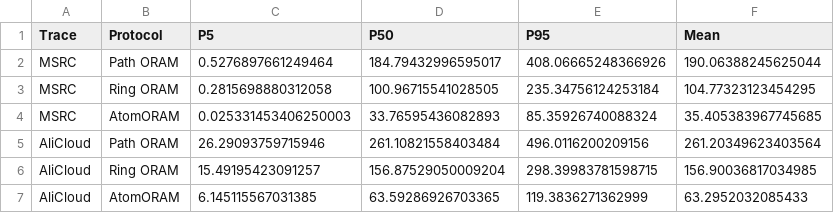
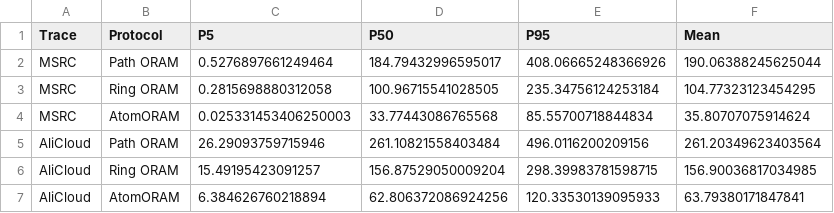
Before and after one commit to WxxW2002/atomoram, a CSV file: artifacts/csv/E4_real_trace_comparison.csv, drawn as a sheet.

```diff
--- a/artifacts/csv/E4_real_trace_comparison.csv
+++ b/artifacts/csv/E4_real_trace_comparison.csv
@@ -3,5 +3,5 @@ MSRC,Path ORAM,0.5276897661249464,184.79432996595017,408.06665248366926,190.0638
 MSRC,Ring ORAM,0.2815698880312058,100.96715541028505,235.34756124253184,104.77323123454295
-MSRC,AtomORAM,0.025331453406250003,33.76595436082893,85.35926740088324,35.405383967745685
+MSRC,AtomORAM,0.025331453406250003,33.77443086765568,85.55700718844834,35.80707075914624
 AliCloud,Path ORAM,26.29093759715946,261.10821558403484,496.0116200209156,261.20349623403564
 AliCloud,Ring ORAM,15.49195423091257,156.87529050009204,298.39983781598715,156.90036817034985
-AliCloud,AtomORAM,6.145115567031385,63.59286926703365,119.3836271362999,63.2952032085433
+AliCloud,AtomORAM,6.384626760218894,62.806372086924256,120.33530139095933,63.79380171847841
```
Also changed, not shown: artifacts/csv/A1_bandwidth.csv, artifacts/csv/E3_sparsity_sweep.csv, 21 other files.
